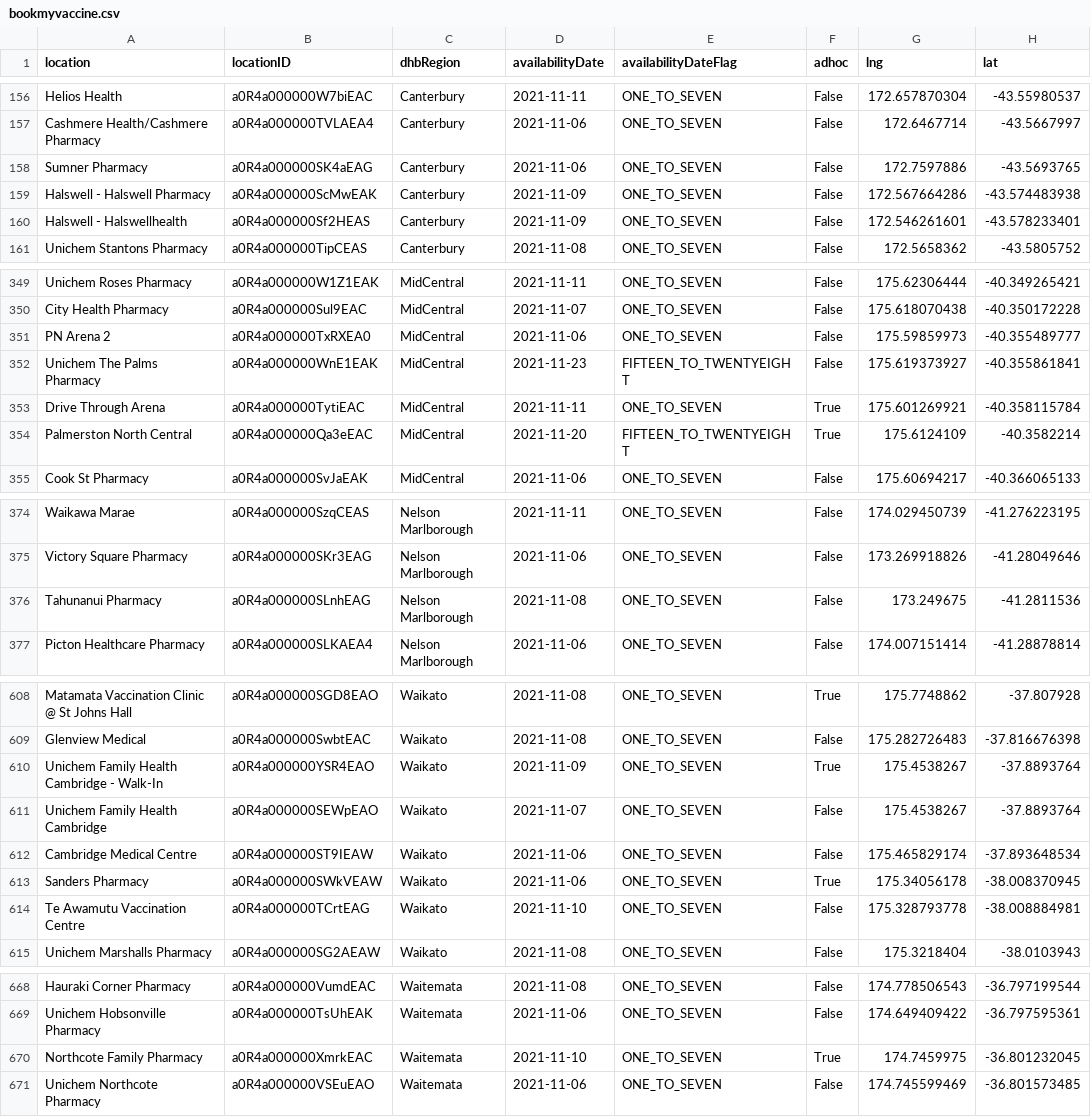
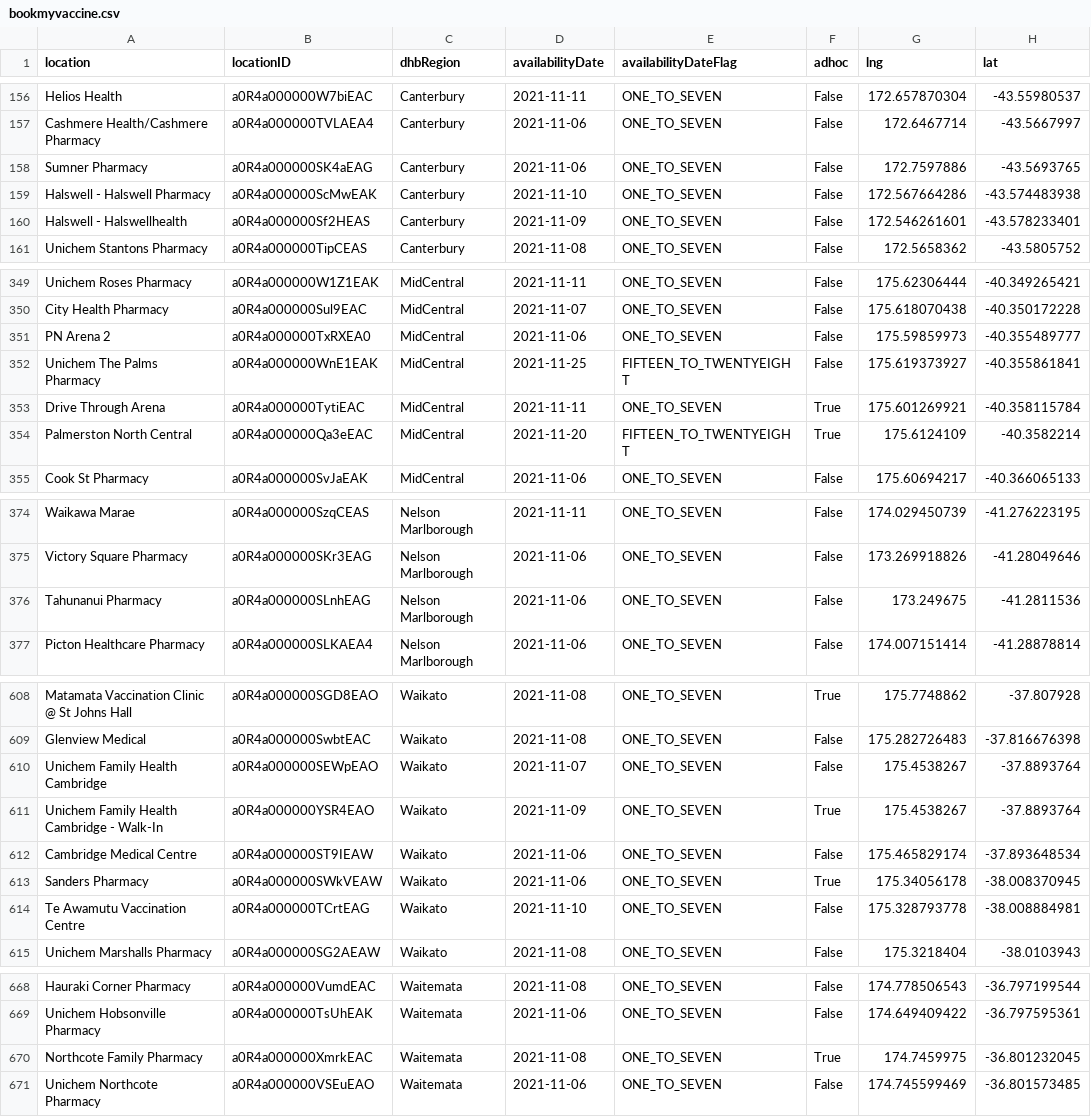
Before and after one commit to UoA-eResearch/nz-covid19-data-auto, a CSV file: vaccinations/bookmyvaccine.csv, drawn as a sheet; only a part is shown, gaps mark what is left out.

```diff
--- a/vaccinations/bookmyvaccine.csv
+++ b/vaccinations/bookmyvaccine.csv
@@ -158,3 +158,3 @@ Cashmere Health/Cashmere Pharmacy,a0R4a000000TVLAEA4,Canterbury,2021-11-06,ONE_T
 Sumner Pharmacy,a0R4a000000SK4aEAG,Canterbury,2021-11-06,ONE_TO_SEVEN,False,172.7597886,-43.5693765
-Halswell - Halswell Pharmacy,a0R4a000000ScMwEAK,Canterbury,2021-11-09,ONE_TO_SEVEN,False,172.567664286,-43.574483938
+Halswell - Halswell Pharmacy,a0R4a000000ScMwEAK,Canterbury,2021-11-10,ONE_TO_SEVEN,False,172.567664286,-43.574483938
 Halswell - Halswellhealth,a0R4a000000Sf2HEAS,Canterbury,2021-11-09,ONE_TO_SEVEN,False,172.546261601,-43.578233401
@@ -351,3 +351,3 @@ City Health Pharmacy,a0R4a000000Sul9EAC,MidCentral,2021-11-07,ONE_TO_SEVEN,False
 PN Arena 2,a0R4a000000TxRXEA0,MidCentral,2021-11-06,ONE_TO_SEVEN,False,175.59859973,-40.355489777
-Unichem The Palms Pharmacy,a0R4a000000WnE1EAK,MidCentral,2021-11-23,FIFTEEN_TO_TWENTYEIGHT,False,175.619373927,-40.355861841
+Unichem The Palms Pharmacy,a0R4a000000WnE1EAK,MidCentral,2021-11-25,FIFTEEN_TO_TWENTYEIGHT,False,175.619373927,-40.355861841
 Drive Through Arena,a0R4a000000TytiEAC,MidCentral,2021-11-11,ONE_TO_SEVEN,True,175.601269921,-40.358115784
@@ -375,3 +375,3 @@ Waikawa Marae,a0R4a000000SzqCEAS,Nelson Marlborough,2021-11-11,ONE_TO_SEVEN,Fals
 Victory Square Pharmacy,a0R4a000000SKr3EAG,Nelson Marlborough,2021-11-06,ONE_TO_SEVEN,False,173.269918826,-41.28049646
-Tahunanui Pharmacy,a0R4a000000SLnhEAG,Nelson Marlborough,2021-11-08,ONE_TO_SEVEN,False,173.249675,-41.2811536
+Tahunanui Pharmacy,a0R4a000000SLnhEAG,Nelson Marlborough,2021-11-06,ONE_TO_SEVEN,False,173.249675,-41.2811536
 Picton Healthcare Pharmacy,a0R4a000000SLKAEA4,Nelson Marlborough,2021-11-06,ONE_TO_SEVEN,False,174.007151414,-41.28878814
@@ -609,4 +609,4 @@ Matamata Vaccination Clinic @ St Johns Hall,a0R4a000000SGD8EAO,Waikato,2021-11-0
 Glenview Medical,a0R4a000000SwbtEAC,Waikato,2021-11-08,ONE_TO_SEVEN,False,175.282726483,-37.816676398
+Unichem Family Health Cambridge,a0R4a000000SEWpEAO,Waikato,2021-11-07,ONE_TO_SEVEN,False,175.4538267,-37.8893764
 Unichem Family Health Cambridge - Walk-In,a0R4a000000YSR4EAO,Waikato,2021-11-09,ONE_TO_SEVEN,True,175.4538267,-37.8893764
-Unichem Family Health Cambridge,a0R4a000000SEWpEAO,Waikato,2021-11-07,ONE_TO_SEVEN,False,175.4538267,-37.8893764
 Cambridge Medical Centre,a0R4a000000ST9IEAW,Waikato,2021-11-06,ONE_TO_SEVEN,False,175.465829174,-37.893648534
@@ -669,3 +669,3 @@ Hauraki Corner Pharmacy,a0R4a000000VumdEAC,Waitemata,2021-11-08,ONE_TO_SEVEN,Fal
 Unichem Hobsonville Pharmacy,a0R4a000000TsUhEAK,Waitemata,2021-11-06,ONE_TO_SEVEN,False,174.649409422,-36.797595361
-Northcote Family Pharmacy,a0R4a000000XmrkEAC,Waitemata,2021-11-10,ONE_TO_SEVEN,True,174.7459975,-36.801232045
+Northcote Family Pharmacy,a0R4a000000XmrkEAC,Waitemata,2021-11-08,ONE_TO_SEVEN,True,174.7459975,-36.801232045
 Unichem Northcote Pharmacy,a0R4a000000VSEuEAO,Waitemata,2021-11-06,ONE_TO_SEVEN,False,174.745599469,-36.801573485
```
Also changed, not shown: 1 other file.
